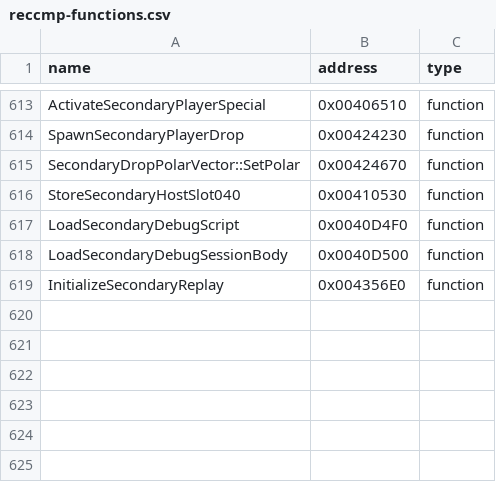
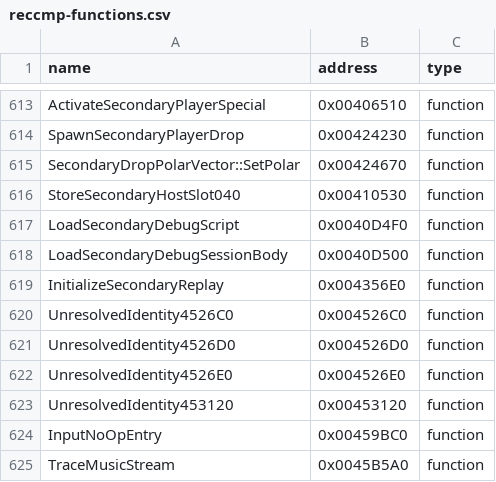
Before and after one commit to N0zoM1z0/th11, a CSV file: config/reccmp-functions.csv, drawn as a sheet; only a part is shown, gaps mark what is left out.

```diff
--- a/config/reccmp-functions.csv
+++ b/config/reccmp-functions.csv
@@ -619 +619,7 @@ LoadSecondaryDebugSessionBody,0x0040D500,function
 InitializeSecondaryReplay,0x004356E0,function
+UnresolvedIdentity4526C0,0x004526C0,function
+UnresolvedIdentity4526D0,0x004526D0,function
+UnresolvedIdentity4526E0,0x004526E0,function
+UnresolvedIdentity453120,0x00453120,function
+InputNoOpEntry,0x00459BC0,function
+TraceMusicStream,0x0045B5A0,function
```
Also changed, not shown: config/functions.csv, config/implemented.csv, 8 other files.
